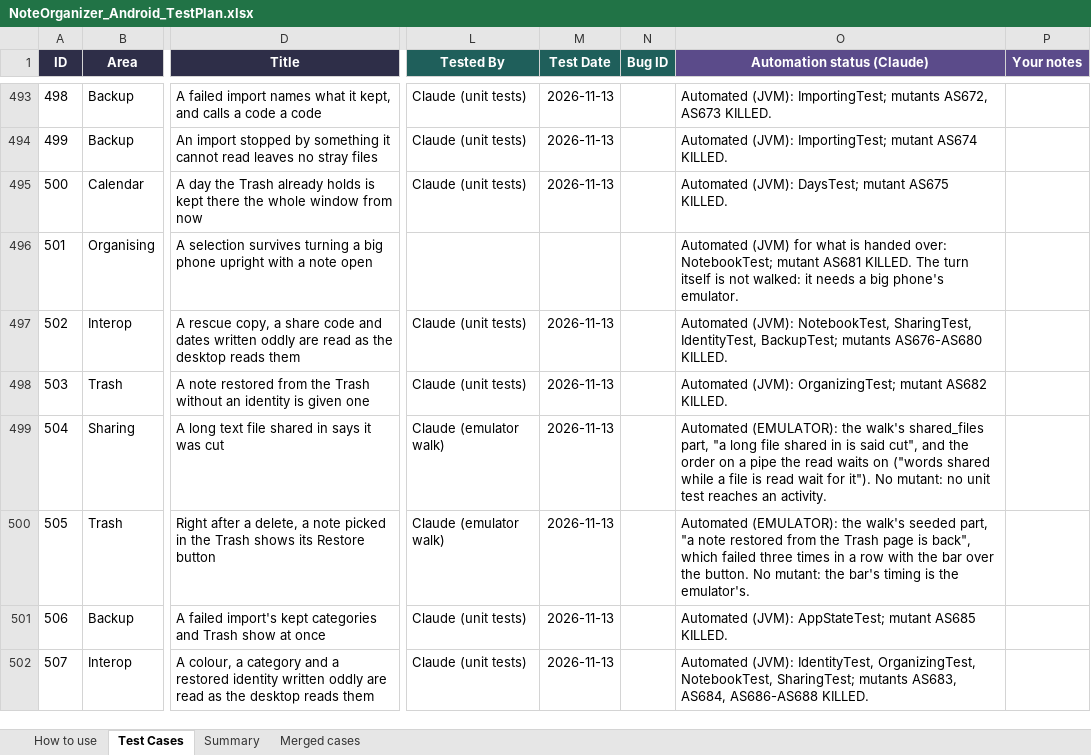
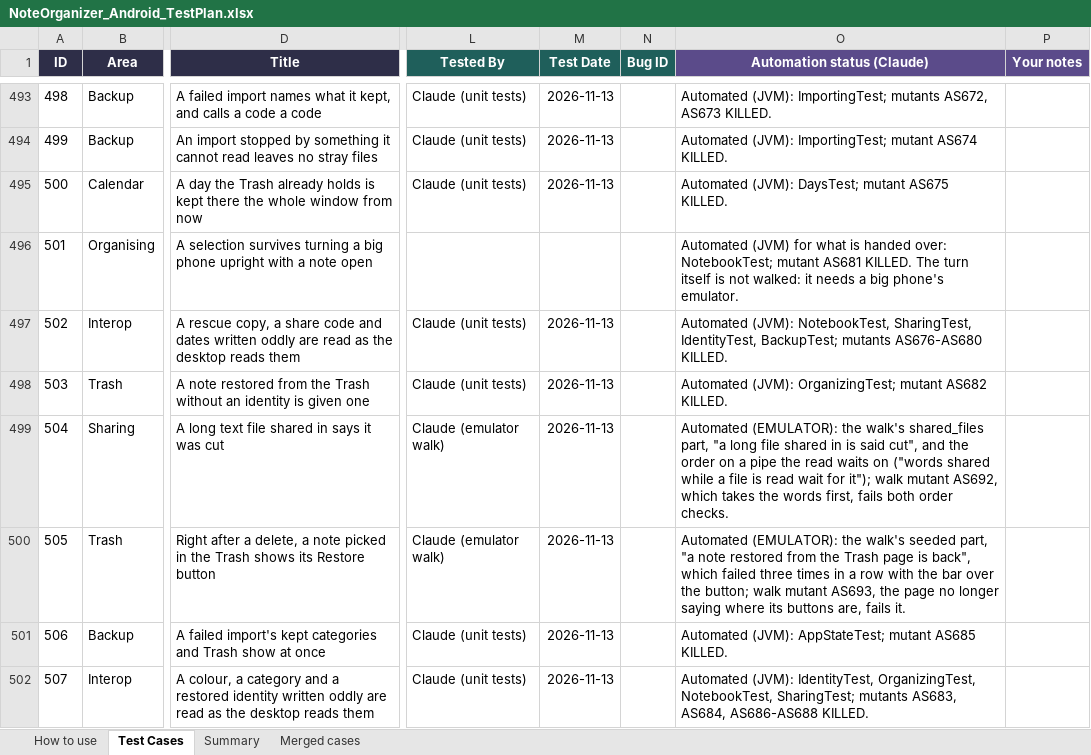
Before and after one commit to AlexandraMoldovan95/noteOrganizerForAndroid, an Excel workbook: qa/NoteOrganizer_Android_TestPlan.xlsx, sheet Test Cases, drawn as a sheet; only a part is shown, gaps mark what is left out; values as stored, in another font and other column widths than the file's, no borders; the diff covers the shown part only; the diff names each change by its address in the sheet, - before the commit and + after, or states it on an @@ line.

```diff
--- a/qa/NoteOrganizer_Android_TestPlan.xlsx (sheet Test Cases)
+++ b/qa/NoteOrganizer_Android_TestPlan.xlsx (sheet Test Cases)
-O499 (Automation status (Claude)): …wait for it"). No mutant: no unit test reaches an activity.
+O499 (Automation status (Claude)): …wait for it"); walk mutant AS692, which takes the words first, fails both order checks.
-O500 (Automation status (Claude)): …over the button. No mutant: the bar's timing is the emulator's.
+O500 (Automation status (Claude)): …over the button; walk mutant AS693, the page no longer saying where its buttons are, fails it.
```
Also changed, not shown: 2 added rows and 3 edited cells elsewhere in this sheet, 3 other files.
